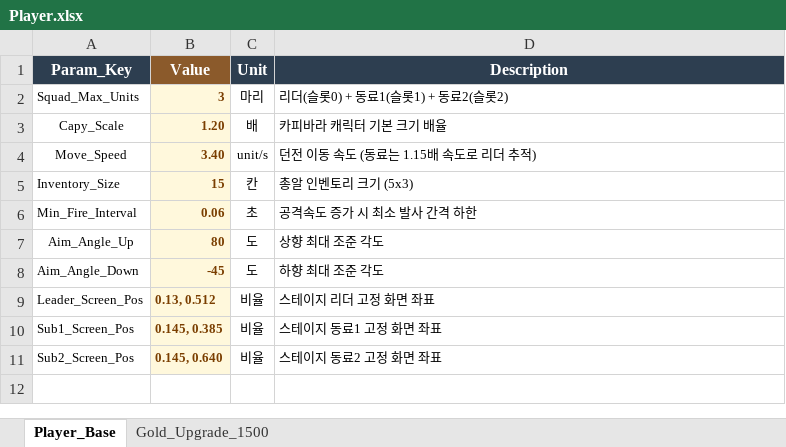
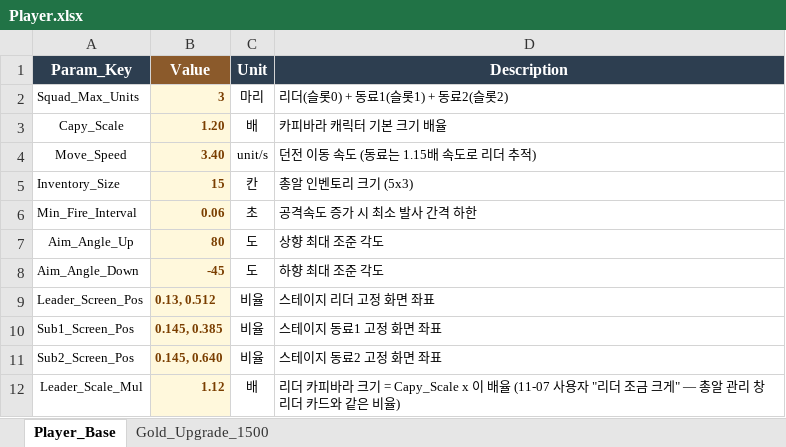
Before and after one commit to JeongJoongHee/KachiGun, an Excel workbook: Kachi_Gun/Table/Player.xlsx, sheet Player_Base, drawn as a sheet; values as stored, in another font and other column widths than the file's, no borders; the diff names each change by its address in the sheet, - before the commit and + after, or states it on an @@ line.

```diff
--- a/Kachi_Gun/Table/Player.xlsx (sheet Player_Base)
+++ b/Kachi_Gun/Table/Player.xlsx (sheet Player_Base)
+row 12: Leader_Scale_Mul | 1.12 | 배 | 리더 카피바라 크기 = Capy_Scale x 이 배율 (11-07 사용자 "리더 조금 크게" — 총알 관리 창 리더 카드와 같은 비율)
```
Also changed, not shown: 6 other files.
